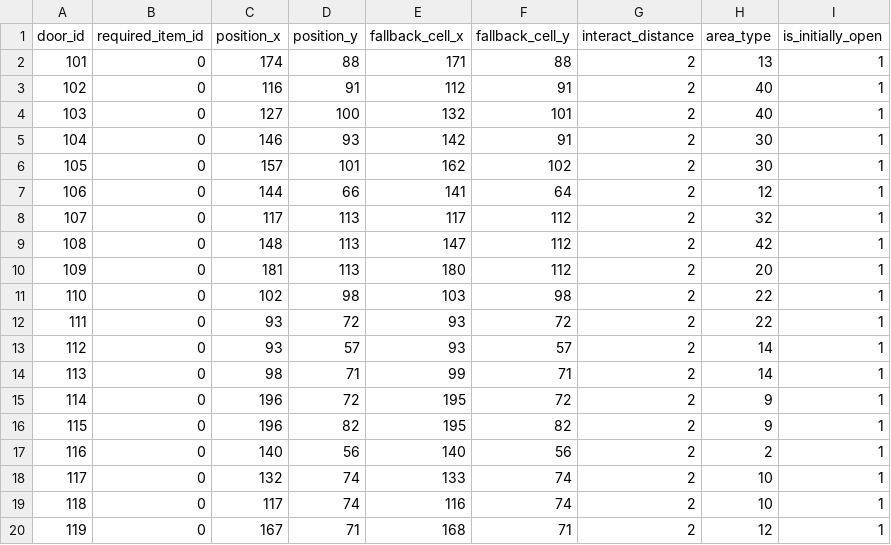
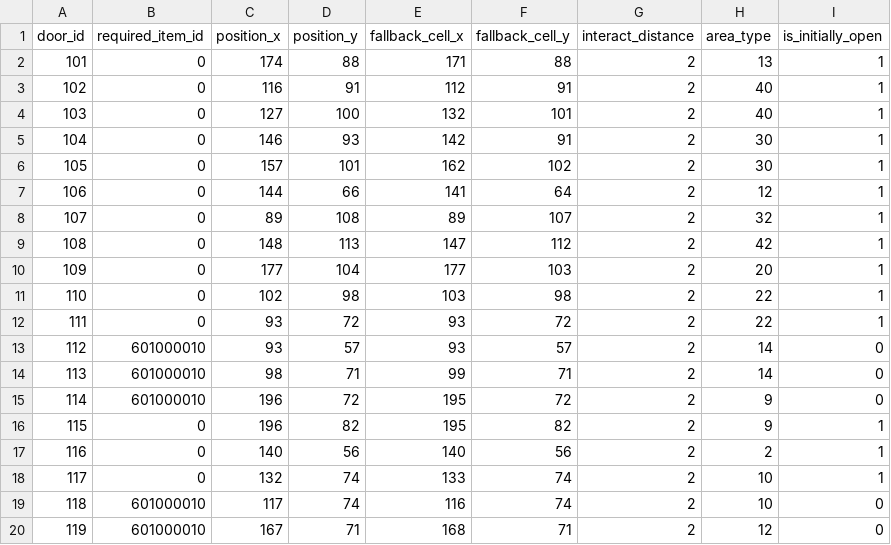
Before and after one commit to yjhan211/orbtail-server, a CSV file: network/Common/csv/door_info.csv, drawn as a sheet.

```diff
--- a/network/Common/csv/door_info.csv
+++ b/network/Common/csv/door_info.csv
@@ -7,10 +7,10 @@ door_id,required_item_id,position_x,position_y,fallback_cell_x,fallback_cell_y,i
 106,0,144,66,141,64,2,12,1
-107,0,117,113,117,112,2,32,1
+107,0,89,108,89,107,2,32,1
 108,0,148,113,147,112,2,42,1
-109,0,181,113,180,112,2,20,1
+109,0,177,104,177,103,2,20,1
 110,0,102,98,103,98,2,22,1
 111,0,93,72,93,72,2,22,1
-112,0,93,57,93,57,2,14,1
-113,0,98,71,99,71,2,14,1
-114,0,196,72,195,72,2,9,1
+112,601000010,93,57,93,57,2,14,0
+113,601000010,98,71,99,71,2,14,0
+114,601000010,196,72,195,72,2,9,0
 115,0,196,82,195,82,2,9,1
@@ -18,3 +18,3 @@ door_id,required_item_id,position_x,position_y,fallback_cell_x,fallback_cell_y,i
 117,0,132,74,133,74,2,10,1
-118,0,117,74,116,74,2,10,1
-119,0,167,71,168,71,2,12,1
+118,601000010,117,74,116,74,2,10,0
+119,601000010,167,71,168,71,2,12,0
```
Also changed, not shown: network/Common/csv/interactable_info.csv, network/Common/csv/item_info.csv, 11 other files.
